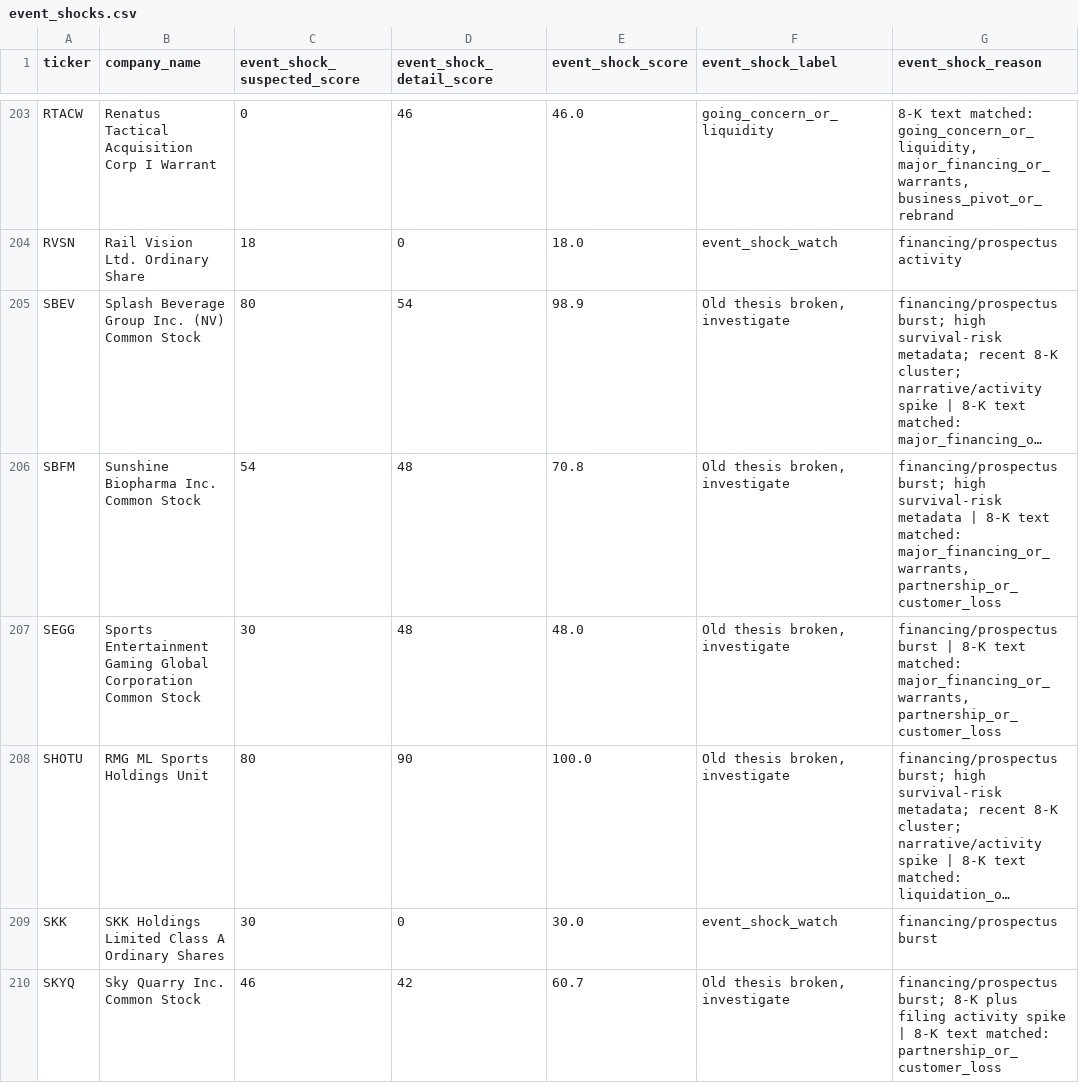
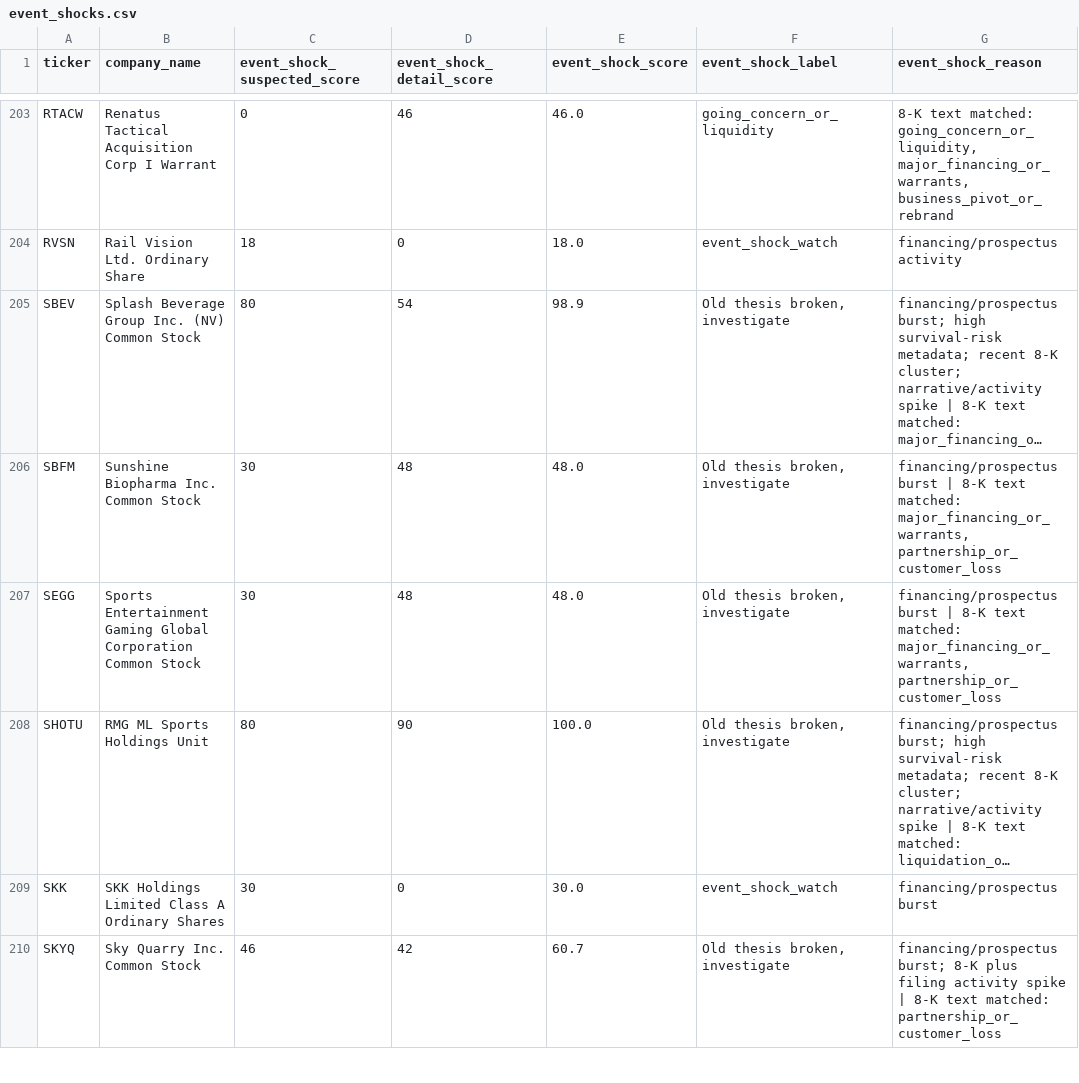
Before and after one commit to Kastnermj/mysterymachine, a CSV file: data/processed/event_shocks.csv, drawn as a sheet; only a part is shown, gaps mark what is left out; long unchanged cells end in …; the diff covers the shown part only; the diff names each change by its address in the sheet, - before the commit and + after, or states it on an @@ line.

```diff
--- a/data/processed/event_shocks.csv
+++ b/data/processed/event_shocks.csv
-C206 (event_shock_suspected_score): 54
+C206 (event_shock_suspected_score): 30
-E206 (event_shock_score): 70.8
+E206 (event_shock_score): 48.0
-G206 (event_shock_reason): financing/prospectus burst; high survival-risk metadata | 8-K…
+G206 (event_shock_reason): financing/prospectus burst | 8-K…
```
Also changed, not shown: 13 edited cells elsewhere in this file, data/processed/price_history_features.csv, data/processed/research_batch.csv, 8 other files.
